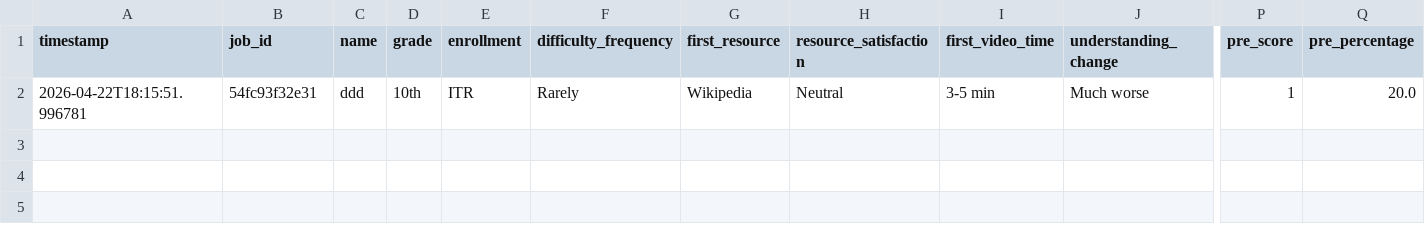
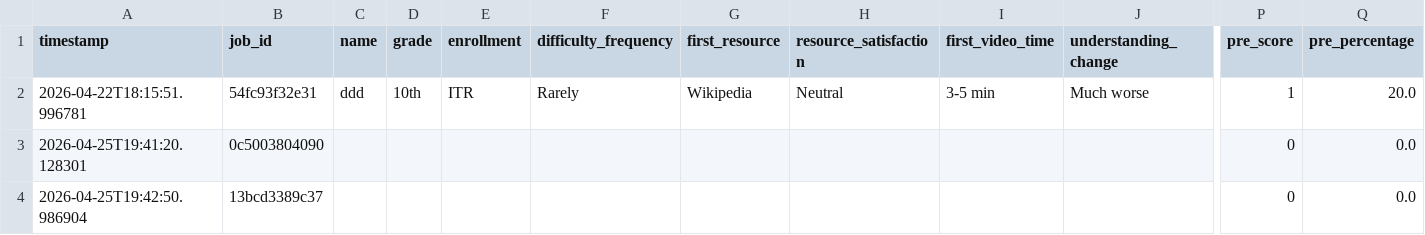
Before and after one commit to niyelhassan/edd, a CSV file: survey_results.csv, drawn as a sheet; only a part is shown, gaps mark what is left out; rows hold the shown columns only; the diff names each change by its address in the sheet, - before the commit and + after, or states it on an @@ line.

```diff
--- a/survey_results.csv
+++ b/survey_results.csv
+row 3: 2026-04-25T19:41:20.128301 | 0c5003804090 |  |  |  |  |  |  |  |  | 0 | 0.0
+row 4: 2026-04-25T19:42:50.986904 | 13bcd3389c37 |  |  |  |  |  |  |  |  | 0 | 0.0
```
Also changed, not shown: 3 other files.
